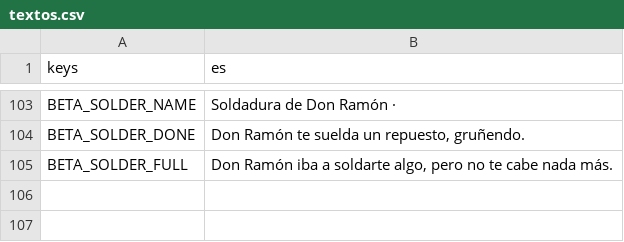
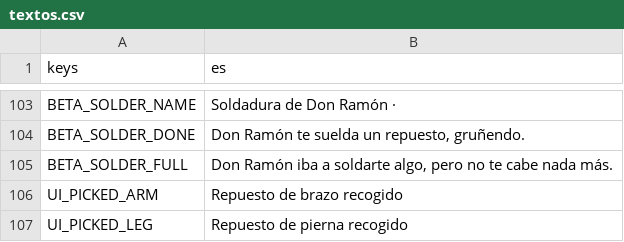
Before and after one commit to rvillalba1983/bug-de-familia, a CSV file: data/i18n/textos.csv, drawn as a sheet; only a part is shown, gaps mark what is left out.

```diff
--- a/data/i18n/textos.csv
+++ b/data/i18n/textos.csv
@@ -105 +105,3 @@ BETA_SOLDER_DONE,"Don Ramón te suelda un repuesto, gruñendo."
 BETA_SOLDER_FULL,"Don Ramón iba a soldarte algo, pero no te cabe nada más."
+UI_PICKED_ARM,Repuesto de brazo recogido
+UI_PICKED_LEG,Repuesto de pierna recogido
```
Also changed, not shown: 16 other files.
